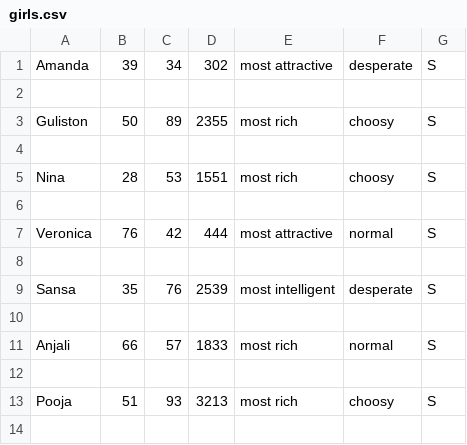
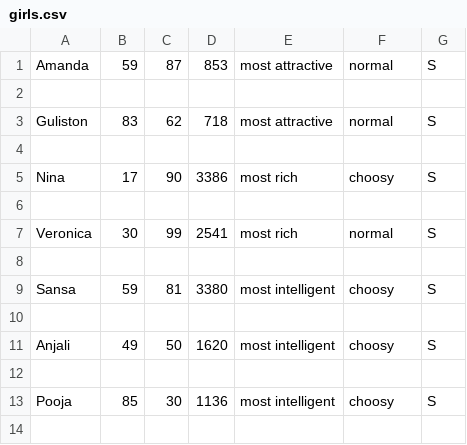
Before and after one commit to PPL-IIITA/ppl-assignment-19abhi71, a CSV file: Q_9/girls.csv, drawn as a sheet; only a part is shown; the diff covers the shown part only.

```diff
--- a/Q_9/girls.csv
+++ b/Q_9/girls.csv
@@ -1,14 +1,14 @@
-Amanda,39,34,302,most attractive,desperate,S
+Amanda,59,87,853,most attractive,normal,S
 
-Guliston,50,89,2355,most rich,choosy,S
+Guliston,83,62,718,most attractive,normal,S
 
-Nina,28,53,1551,most rich,choosy,S
+Nina,17,90,3386,most rich,choosy,S
 
-Veronica,76,42,444,most attractive,normal,S
+Veronica,30,99,2541,most rich,normal,S
 
-Sansa,35,76,2539,most intelligent,desperate,S
+Sansa,59,81,3380,most intelligent,choosy,S
 
-Anjali,66,57,1833,most rich,normal,S
+Anjali,49,50,1620,most intelligent,choosy,S
 
-Pooja,51,93,3213,most rich,choosy,S
+Pooja,85,30,1136,most intelligent,choosy,S
 
```
Also changed, not shown: 27 edited cells elsewhere in this file, Q_8/girls.csv, Q_8/guys.csv, 7 other files.
